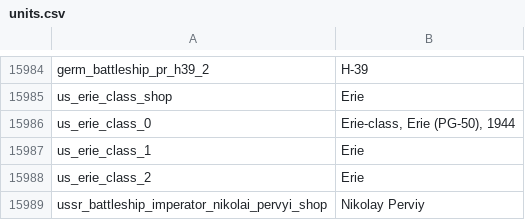
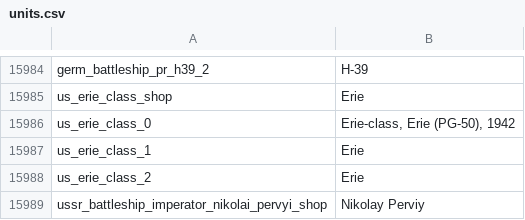
Before and after one commit to R11G/R11G.github.io, a CSV file: WT Localization Files/Default Names/units.csv, drawn as a sheet; only a part is shown, gaps mark what is left out.

```diff
--- a/WT Localization Files/Default Names/units.csv
+++ b/WT Localization Files/Default Names/units.csv
@@ -15985,3 +15985,3 @@ germ_battleship_pr_h39_2;H-39
 us_erie_class_shop;Erie
-us_erie_class_0;Erie-class, Erie (PG-50), 1944
+us_erie_class_0;Erie-class, Erie (PG-50), 1942
 us_erie_class_1;Erie
```
Also changed, not shown: WT Localization Files/Jaek898 Default Roundels/units.csv, WT Localization Files/Jaek898 Modified Roundels/units.csv, 1 other file.
